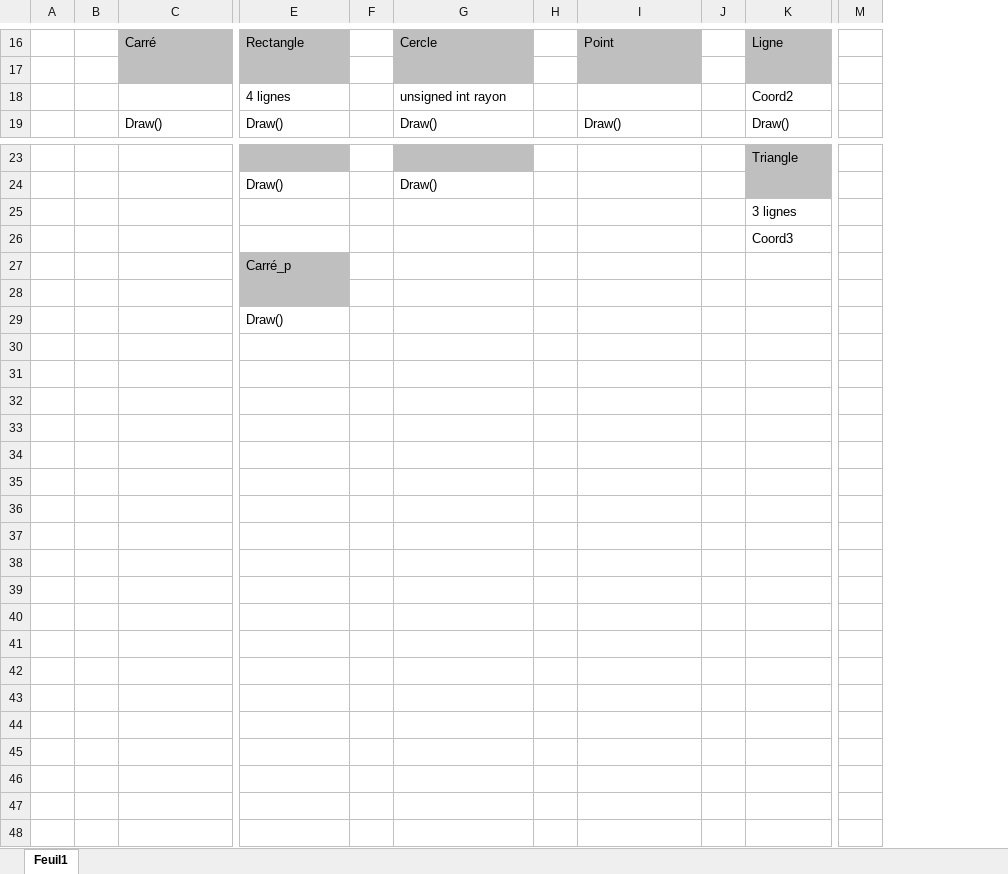
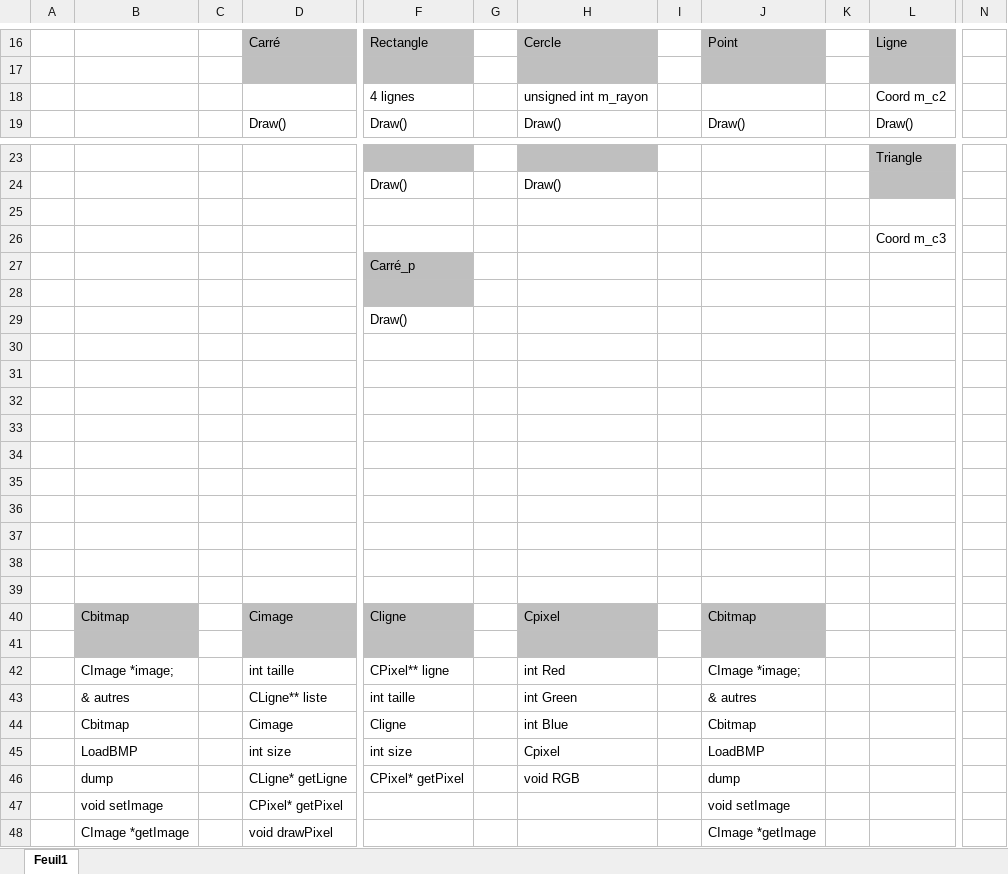
Before and after one commit to Clovel/PG208_dessin_vect, an Excel workbook: HML.xlsx, sheet Feuil1, drawn as a sheet; only a part is shown, gaps mark what is left out; values as stored, in another font and other column widths than the file's, no borders; charts and pictures not drawn; removed rows and columns are numbered as before the commit, all else as after; rows hold the shown columns only; the diff names each change by its address in the sheet, - before the commit and + after, or states it on an @@ line.

```diff
--- a/HML.xlsx (sheet Feuil1)
+++ b/HML.xlsx (sheet Feuil1)
+column B, empty
-column J, empty
+column K, empty
-column M, empty
+column N, empty
-H18: unsigned int rayon
+H18: unsigned int m_rayon
-L18: Coord2
+L18: Coord m_c2
-L25: 3 lignes
+L25: (empty)
-L26: Coord3
+L26: Coord m_c3
+row 30: (empty)
+row 31: (empty)
+row 32: (empty)
+row 33: (empty)
+row 34: (empty)
+row 35: (empty)
+row 36: (empty)
+row 37: (empty)
+row 38: (empty)
+row 39: (empty)
+row 40:  | Cbitmap |  | Cimage | Cligne |  | Cpixel |  | Cbitmap
+row 41: (empty)
+row 42:  | CImage *image; |  | int taille | CPixel** ligne |  | int Red |  | CImage *image;
+row 43:  | & autres |  | CLigne** liste | int taille |  | int Green |  | & autres
+row 44:  | Cbitmap |  | Cimage | Cligne |  | int Blue |  | Cbitmap
+row 45:  | LoadBMP |  | int size | int size |  | Cpixel |  | LoadBMP
+row 46:  | dump |  | CLigne* getLigne | CPixel* getPixel |  | void RGB |  | dump
+row 47:  | void setImage |  | CPixel* getPixel |  |  |  |  | void setImage
+row 48:  | CImage *getImage |  | void drawPixel |  |  |  |  | CImage *getImage
```
Also changed, not shown: charts or pictures, 5 other files.
